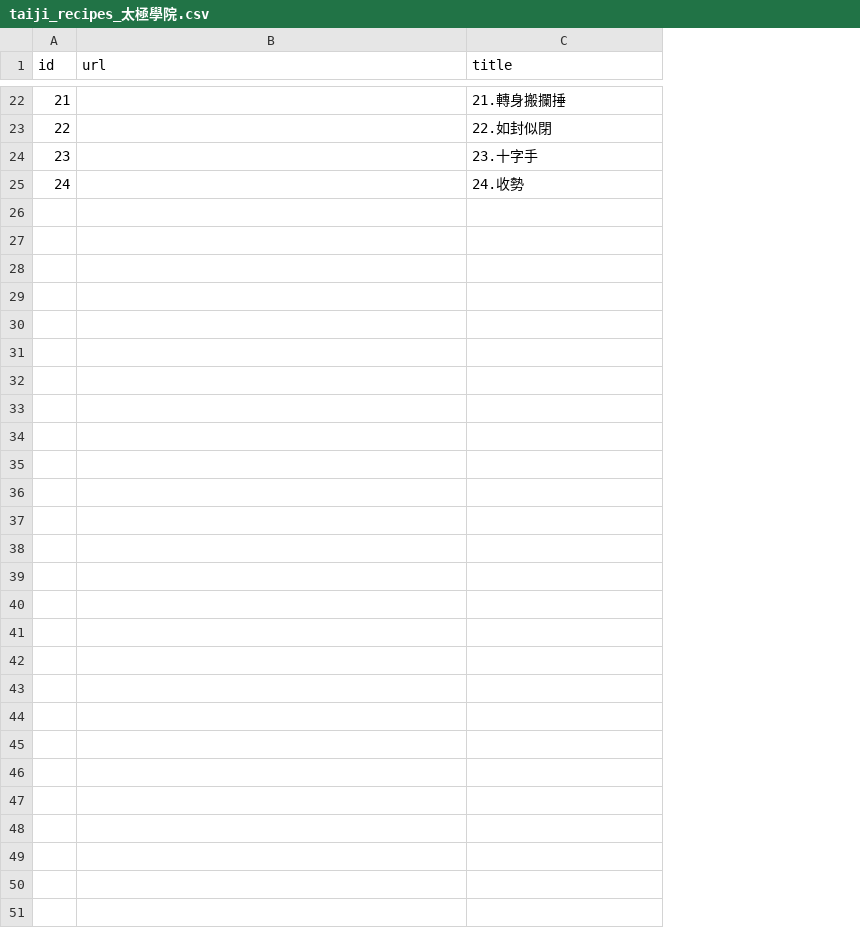
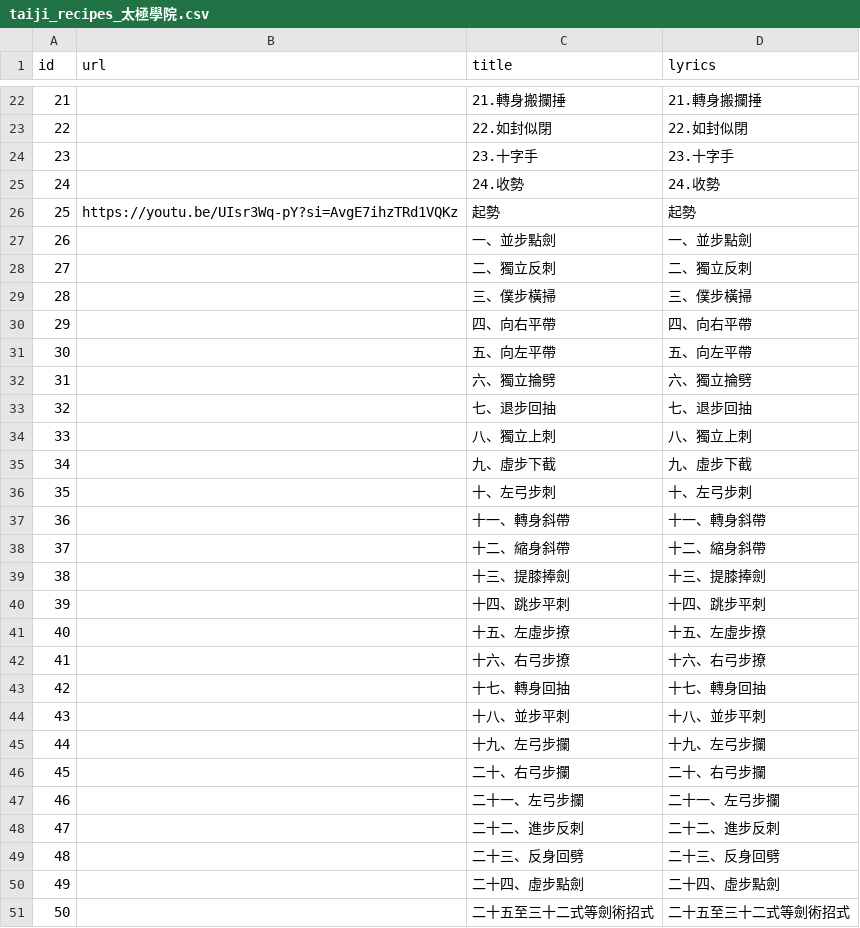
Before and after one commit to story66y66-ai/asset-guardian, a CSV file: taiji_recipes_太極學院.csv, drawn as a sheet; only a part is shown, gaps mark what is left out; the diff names each change by its address in the sheet, - before the commit and + after, or states it on an @@ line.

Commit message:
Update taiji_recipes_太極學院.csv

```diff
--- a/taiji_recipes_太極學院.csv
+++ b/taiji_recipes_太極學院.csv
+column D (lyrics), rows 22-25: 21.轉身搬攔捶 | 22.如封似閉 | 23.十字手 | 24.收勢
+row 26: 25 | https://youtu.be/UIsr3Wq-pY?si=AvgE7ihzTRd1VQKz | 起勢 | 起勢
+row 27: 26 |  | 一、並步點劍 | 一、並步點劍
+row 28: 27 |  | 二、獨立反刺 | 二、獨立反刺
+row 29: 28 |  | 三、僕步橫掃 | 三、僕步橫掃
+row 30: 29 |  | 四、向右平帶 | 四、向右平帶
+row 31: 30 |  | 五、向左平帶 | 五、向左平帶
+row 32: 31 |  | 六、獨立掄劈 | 六、獨立掄劈
+row 33: 32 |  | 七、退步回抽 | 七、退步回抽
+row 34: 33 |  | 八、獨立上刺 | 八、獨立上刺
+row 35: 34 |  | 九、虛步下截 | 九、虛步下截
+row 36: 35 |  | 十、左弓步刺 | 十、左弓步刺
+row 37: 36 |  | 十一、轉身斜帶 | 十一、轉身斜帶
+row 38: 37 |  | 十二、縮身斜帶 | 十二、縮身斜帶
+row 39: 38 |  | 十三、提膝捧劍 | 十三、提膝捧劍
+row 40: 39 |  | 十四、跳步平刺 | 十四、跳步平刺
+row 41: 40 |  | 十五、左虛步撩 | 十五、左虛步撩
+row 42: 41 |  | 十六、右弓步撩 | 十六、右弓步撩
+row 43: 42 |  | 十七、轉身回抽 | 十七、轉身回抽
+row 44: 43 |  | 十八、並步平刺 | 十八、並步平刺
+row 45: 44 |  | 十九、左弓步攔 | 十九、左弓步攔
+row 46: 45 |  | 二十、右弓步攔 | 二十、右弓步攔
+row 47: 46 |  | 二十一、左弓步攔 | 二十一、左弓步攔
+row 48: 47 |  | 二十二、進步反刺 | 二十二、進步反刺
+row 49: 48 |  | 二十三、反身回劈 | 二十三、反身回劈
+row 50: 49 |  | 二十四、虛步點劍 | 二十四、虛步點劍
+row 51: 50 |  | 二十五至三十二式等劍術招式 | 二十五至三十二式等劍術招式
```
